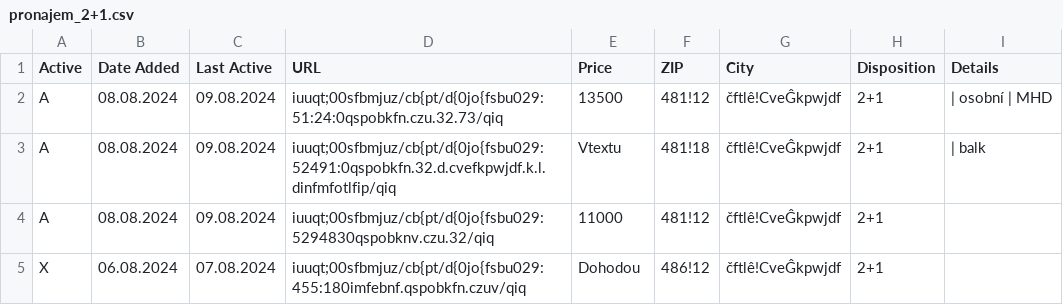
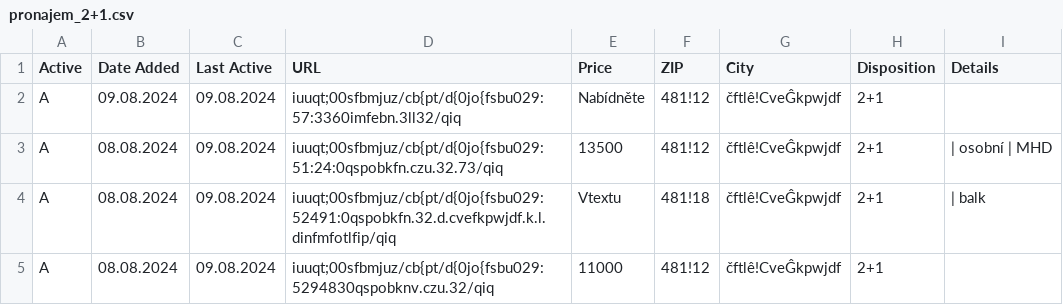
Before and after one commit to zahapat/real-watchdog, a CSV file: database/pronajem_2+1.csv, drawn as a sheet; only a part is shown; the shorter side is filled out with more unchanged rows.

Commit message:
[refactor]: Update database via automated action

```diff
--- a/database/pronajem_2+1.csv
+++ b/database/pronajem_2+1.csv
@@ -1,2 +1,3 @@
 Active,Date Added,Last Active,URL,Price,ZIP,City,Disposition,Details
+A,09.08.2024,09.08.2024,iuuqt;00sfbmjuz/cb{pt/d{0jo{fsbu029:57:3360imfebn.3ll32/qiq,Nabídněte,481!12,čftlê!CveĜkpwjdf,2+1,""
 A,08.08.2024,09.08.2024,iuuqt;00sfbmjuz/cb{pt/d{0jo{fsbu029:51:24:0qspobkfn.czu.32.73/qiq,13500,481!12,čftlê!CveĜkpwjdf,2+1,|  osobní  |  MHD
```
